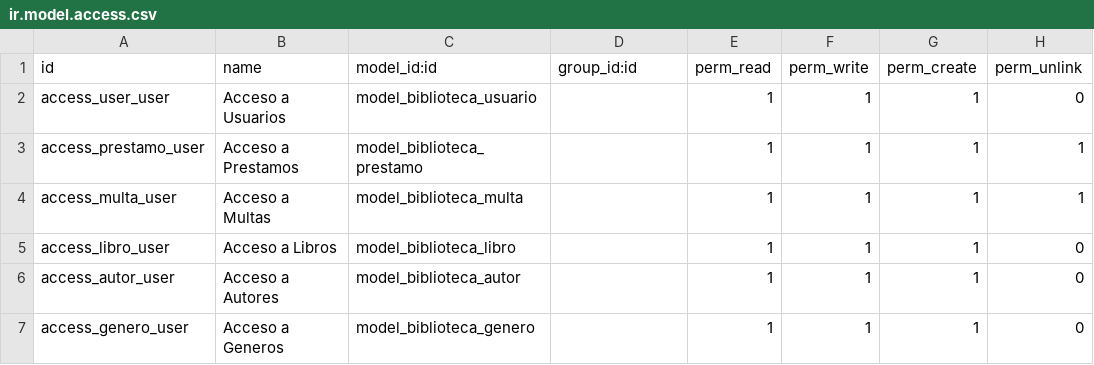
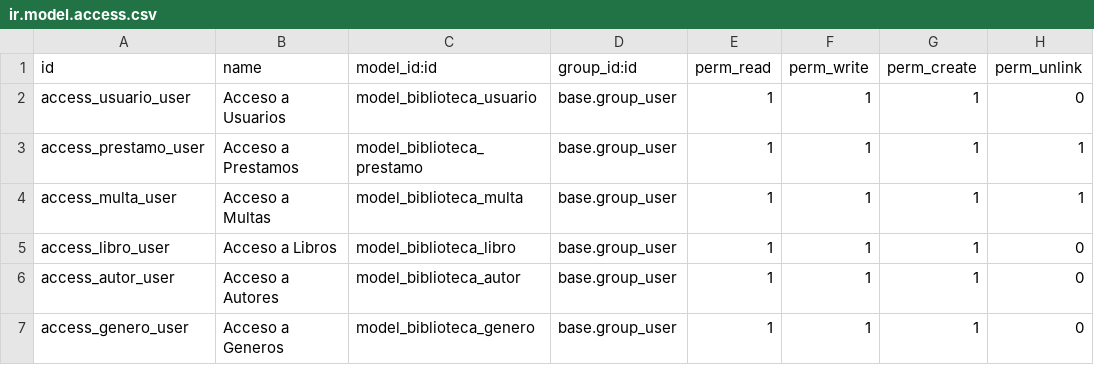
Before and after one commit to VictorPinargote/Programacion-2..1, a CSV file: biblioteca/security/ir.model.access.csv, drawn as a sheet.

```diff
--- a/biblioteca/security/ir.model.access.csv
+++ b/biblioteca/security/ir.model.access.csv
@@ -1,7 +1,7 @@
 id,name,model_id:id,group_id:id,perm_read,perm_write,perm_create,perm_unlink
-access_user_user,Acceso a Usuarios,model_biblioteca_usuario,,1,1,1,0
-access_prestamo_user,Acceso a Prestamos,model_biblioteca_prestamo,,1,1,1,1
-access_multa_user,Acceso a Multas,model_biblioteca_multa,,1,1,1,1
-access_libro_user,Acceso a Libros,model_biblioteca_libro,,1,1,1,0
-access_autor_user,Acceso a Autores,model_biblioteca_autor,,1,1,1,0
-access_genero_user,Acceso a Generos,model_biblioteca_genero,,1,1,1,0
+access_usuario_user,Acceso a Usuarios,model_biblioteca_usuario,base.group_user,1,1,1,0
+access_prestamo_user,Acceso a Prestamos,model_biblioteca_prestamo,base.group_user,1,1,1,1
+access_multa_user,Acceso a Multas,model_biblioteca_multa,base.group_user,1,1,1,1
+access_libro_user,Acceso a Libros,model_biblioteca_libro,base.group_user,1,1,1,0
+access_autor_user,Acceso a Autores,model_biblioteca_autor,base.group_user,1,1,1,0
+access_genero_user,Acceso a Generos,model_biblioteca_genero,base.group_user,1,1,1,0
```
Also changed, not shown: 4 other files.
